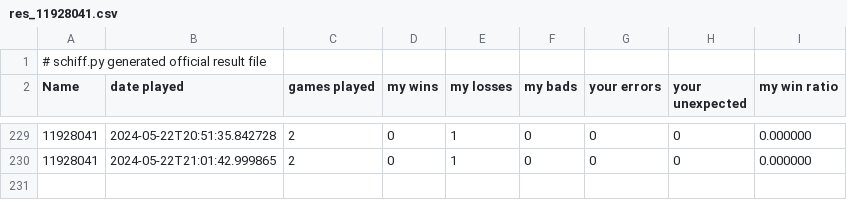
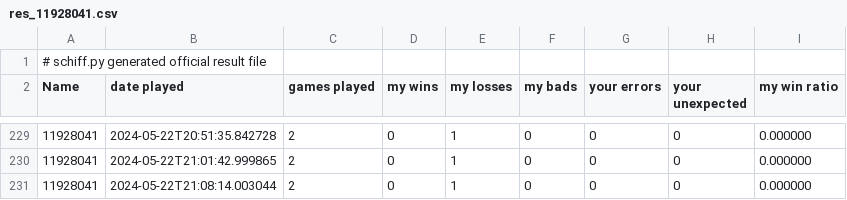
Before and after one commit to noran711/Lab3_Schiffeversenken, a CSV file: src/res_11928041.csv, drawn as a sheet; only a part is shown, gaps mark what is left out; the diff names each change by its address in the sheet, - before the commit and + after, or states it on an @@ line.

Commit message:
game_log

```diff
--- a/src/res_11928041.csv
+++ b/src/res_11928041.csv
+row 231: 11928041 | 2024-05-22T21:08:14.003044 | 2 | 0 | 1 | 0 | 0 | 0 | 0.000000
```
Also changed, not shown: 1 other file.
